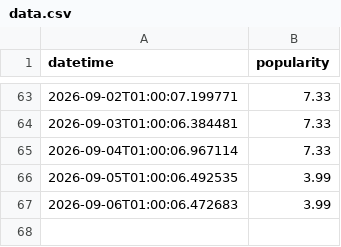
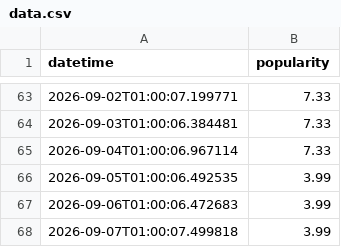
Before and after one commit to evoteum/itsbeginningtolookalotlikechristmas, a CSV file: site/data.csv, drawn as a sheet; only a part is shown, gaps mark what is left out.

Commit message:
Update data.csv with daily popularity

```diff
--- a/site/data.csv
+++ b/site/data.csv
@@ -67 +67,2 @@ datetime,popularity
 2026-09-06T01:00:06.472683, 3.99
+2026-09-07T01:00:07.499818, 3.99
```
